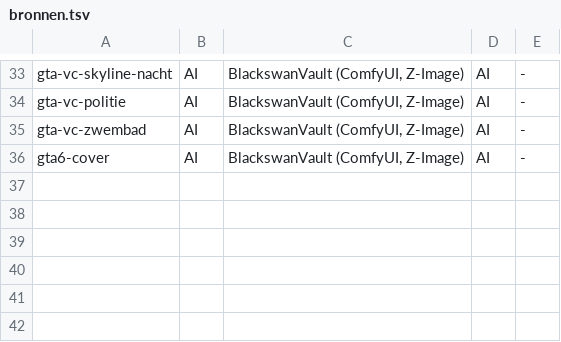
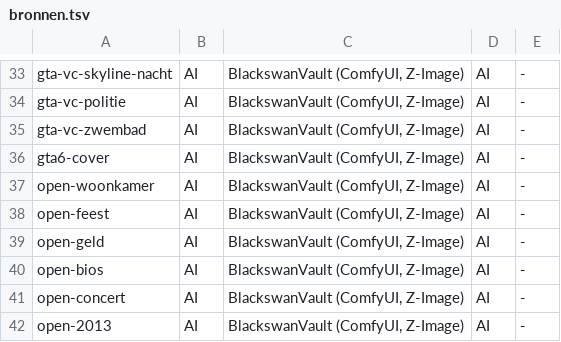
Before and after one commit to wgnghr44bg-coder/vox-lux, a TSV file: kanalen/blackswanvault/video3/echt/bronnen.tsv, drawn as a sheet; only a part is shown, gaps mark what is left out.

```diff
--- a/kanalen/blackswanvault/video3/echt/bronnen.tsv
+++ b/kanalen/blackswanvault/video3/echt/bronnen.tsv
@@ -36 +36,7 @@ gta-vc-zwembad	AI	BlackswanVault (ComfyUI, Z-Image)	AI	-
 gta6-cover	AI	BlackswanVault (ComfyUI, Z-Image)	AI	-
+open-woonkamer	AI	BlackswanVault (ComfyUI, Z-Image)	AI	-
+open-feest	AI	BlackswanVault (ComfyUI, Z-Image)	AI	-
+open-geld	AI	BlackswanVault (ComfyUI, Z-Image)	AI	-
+open-bios	AI	BlackswanVault (ComfyUI, Z-Image)	AI	-
+open-concert	AI	BlackswanVault (ComfyUI, Z-Image)	AI	-
+open-2013	AI	BlackswanVault (ComfyUI, Z-Image)	AI	-
```
Also changed, not shown: 3 other files.
